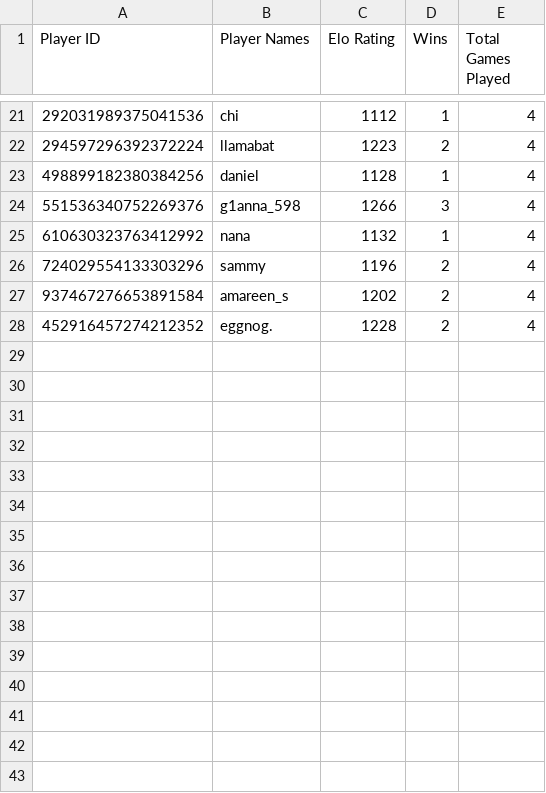
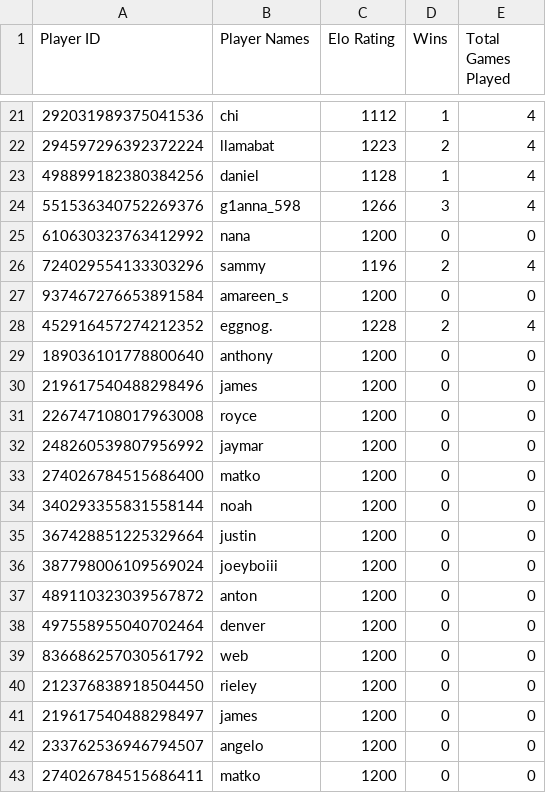
Before and after one commit to angelogener/VolleyBot, a CSV file: player_data.csv, drawn as a sheet; only a part is shown, gaps mark what is left out; the diff covers the shown part only.

```diff
--- a/player_data.csv
+++ b/player_data.csv
@@ -24,5 +24,20 @@ Player ID,Player Names,Elo Rating,Wins,Total Games Played
 551536340752269376,g1anna_598,1266,3,4
-610630323763412992,nana,1132,1,4
+610630323763412992,nana,1200,0,0
 724029554133303296,sammy,1196,2,4
-937467276653891584,amareen_s,1202,2,4
+937467276653891584,amareen_s,1200,0,0
 452916457274212352,eggnog.,1228,2,4
+189036101778800640,anthony,1200,0,0
+219617540488298496,james,1200,0,0
+226747108017963008,royce,1200,0,0
+248260539807956992,jaymar,1200,0,0
+274026784515686400,matko,1200,0,0
+340293355831558144,noah,1200,0,0
+367428851225329664,justin,1200,0,0
+387798006109569024,joeyboiii,1200,0,0
+489110323039567872,anton,1200,0,0
+497558955040702464,denver,1200,0,0
+836686257030561792,web,1200,0,0
+212376838918504450,rieley,1200,0,0
+219617540488298497,james,1200,0,0
+233762536946794507,angelo,1200,0,0
+274026784515686411,matko,1200,0,0
```
Also changed, not shown: 15 added rows and 31 edited cells elsewhere in this file, 3 other files.
